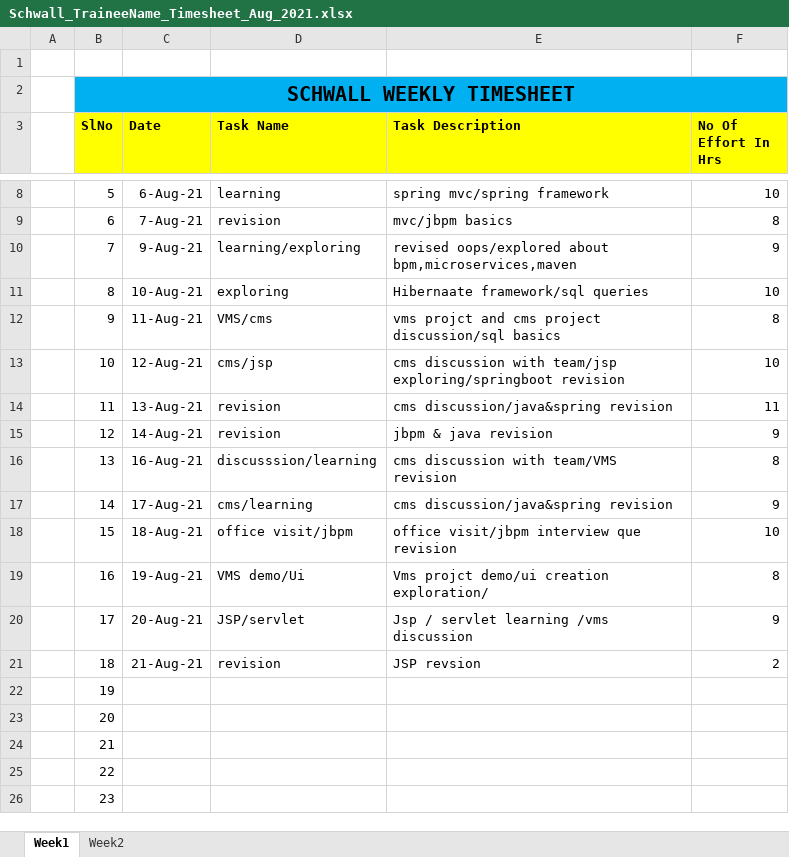
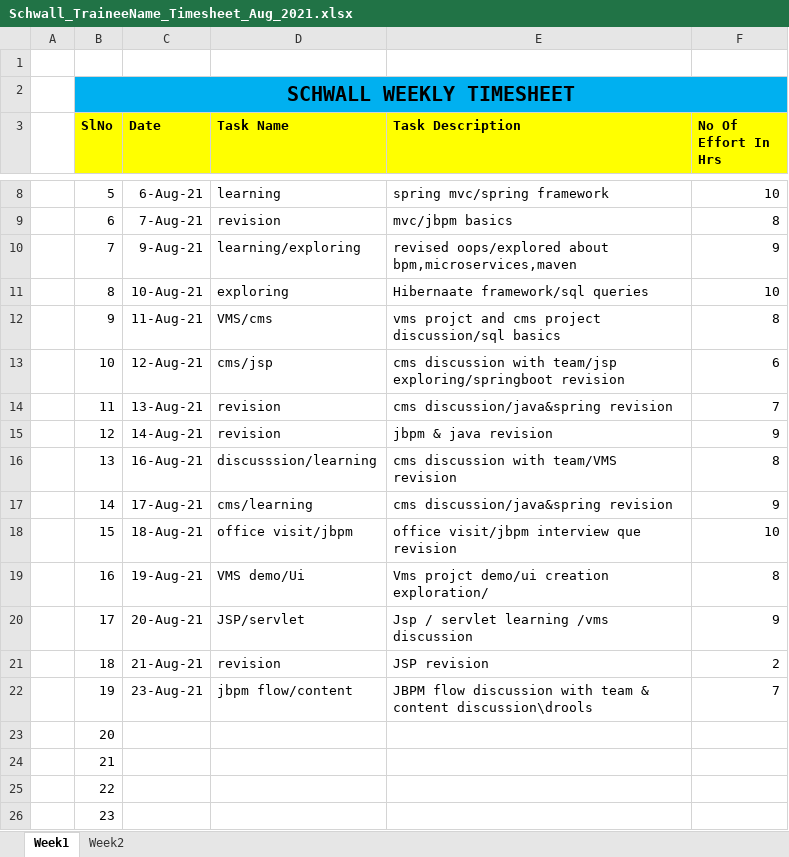
Before and after one commit to Surge-Technology/JavaTraining-Batch1, an Excel workbook: Saranya/Timesheet/Schwall_TraineeName_Timesheet_Aug_2021.xlsx, sheet Week1, drawn as a sheet; only a part is shown, gaps mark what is left out; values as stored, in another font and other column widths than the file's, no borders; the diff names each change by its address in the sheet, - before the commit and + after, or states it on an @@ line.

Commit message:
timesheet

```diff
--- a/Saranya/Timesheet/Schwall_TraineeName_Timesheet_Aug_2021.xlsx (sheet Week1)
+++ b/Saranya/Timesheet/Schwall_TraineeName_Timesheet_Aug_2021.xlsx (sheet Week1)
-F13 (No Of Effort In Hrs): 10
+F13 (No Of Effort In Hrs): 6
-F14 (No Of Effort In Hrs): 11
+F14 (No Of Effort In Hrs): 7
-E21 (Task Description): JSP revsion
+E21 (Task Description): JSP revision
-C22 (Date): (empty)
+C22 (Date): 23-Aug-21
-D22 (Task Name): (empty)
+D22 (Task Name): jbpm flow/content
-E22 (Task Description): (empty)
+E22 (Task Description): JBPM flow discussion with team & content discussion\drools
-F22 (No Of Effort In Hrs): (empty)
+F22 (No Of Effort In Hrs): 7
```
